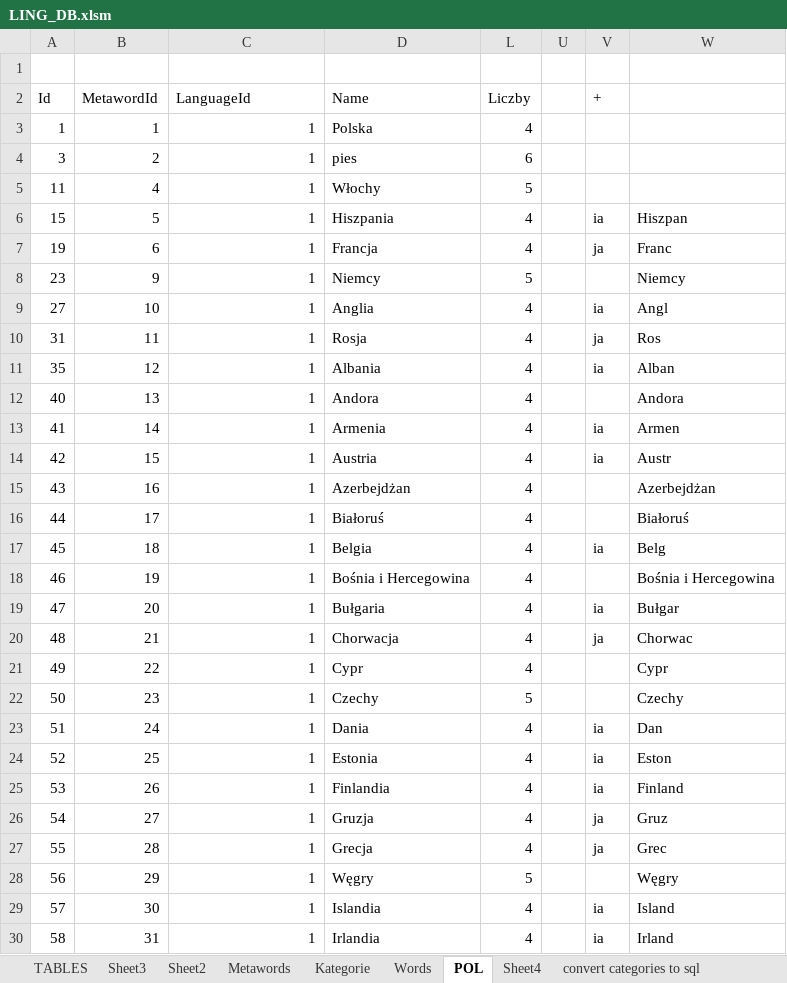
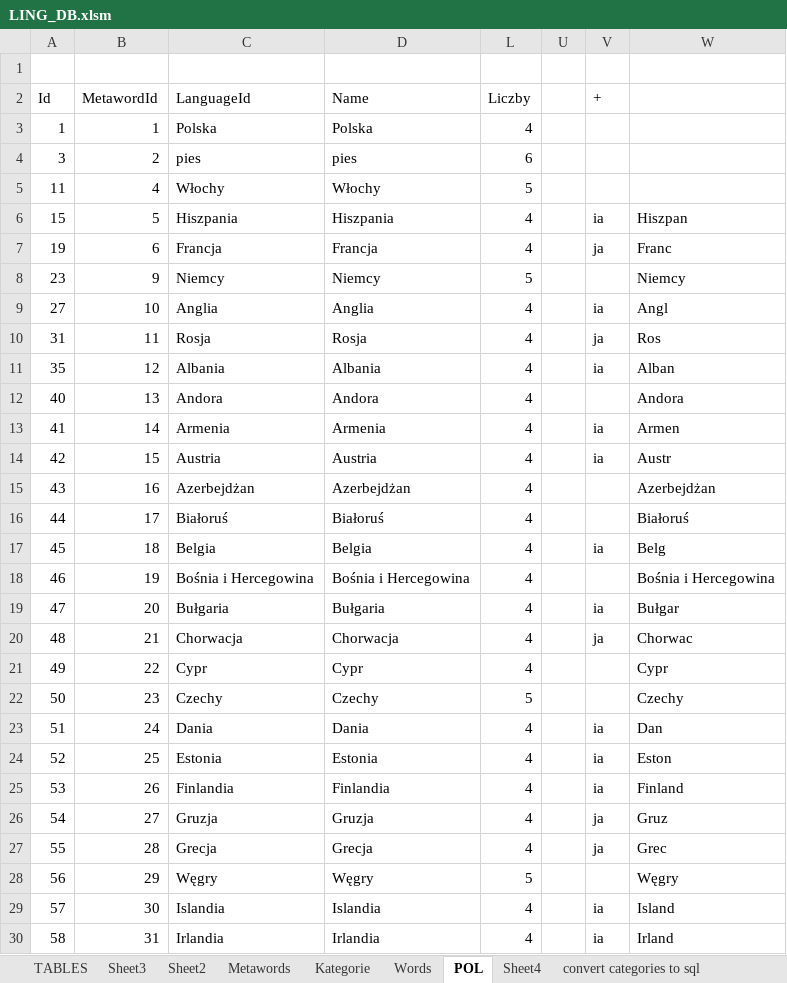
Before and after one commit to mielk/ling, an Excel workbook: LING_DB.xlsm, sheet POL, drawn as a sheet; only a part is shown; values as stored, in another font and other column widths than the file's, no borders; the diff covers the shown part only; the diff names each change by its address in the sheet, - before the commit and + after, or states it on an @@ line.

```diff
--- a/LING_DB.xlsm (sheet POL)
+++ b/LING_DB.xlsm (sheet POL)
-C3: 1
+C3: Polska
-C4: 1
+C4: pies
-C5: 1
+C5: Włochy
-C6: 1
+C6: Hiszpania
-C7: 1
+C7: Francja
-C8: 1
+C8: Niemcy
-C9: 1
+C9: Anglia
-C10: 1
+C10: Rosja
-C11: 1
+C11: Albania
-C12: 1
+C12: Andora
-C13: 1
+C13: Armenia
-C14: 1
+C14: Austria
-C15: 1
+C15: Azerbejdżan
-C16: 1
+C16: Białoruś
-C17: 1
+C17: Belgia
-C18: 1
+C18: Bośnia i Hercegowina
-C19: 1
+C19: Bułgaria
-C20: 1
+C20: Chorwacja
-C21: 1
+C21: Cypr
-C22: 1
+C22: Czechy
-C23: 1
+C23: Dania
-C24: 1
+C24: Estonia
-C25: 1
+C25: Finlandia
-C26: 1
+C26: Gruzja
-C27: 1
+C27: Grecja
-C28: 1
+C28: Węgry
-C29: 1
+C29: Islandia
-C30: 1
+C30: Irlandia
```
Also changed, not shown: 125 edited cells elsewhere in this sheet, hidden cells, 4 other files.
